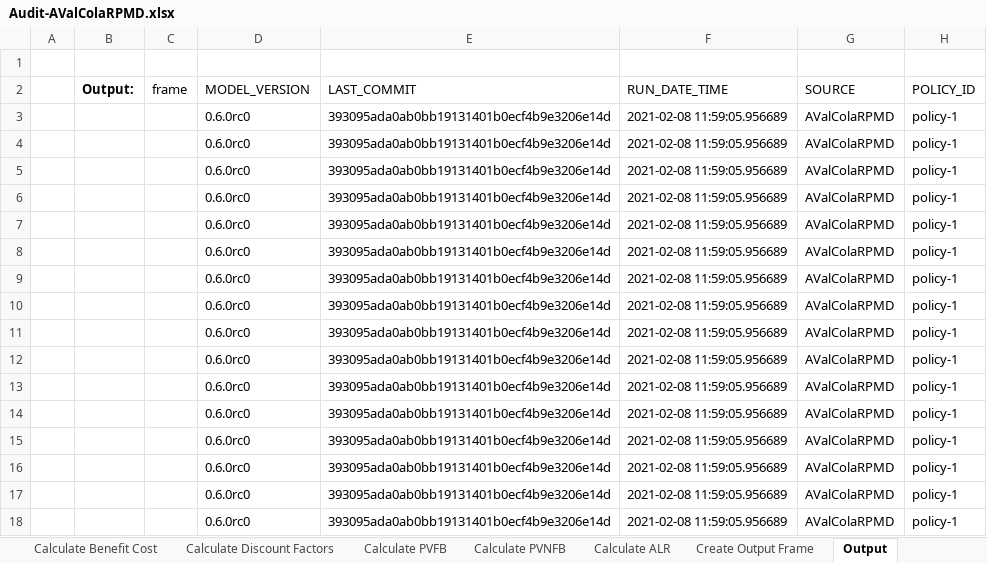
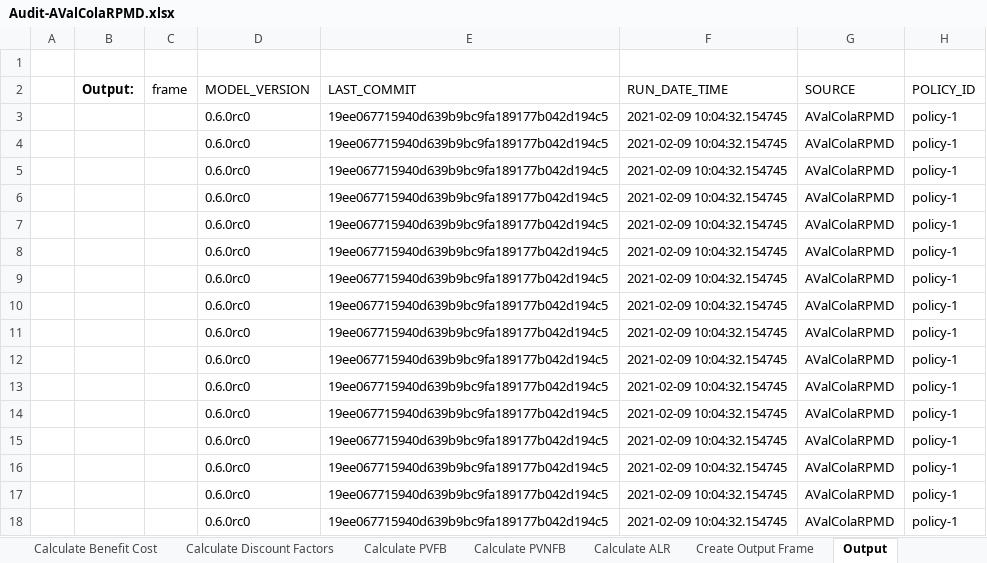
Before and after one commit to footings/footings-idi-model, an Excel workbook: dev/_downloads/4533fb308d0fcfbc1bff47af57b392c4/Audit-AValColaRPMD.xlsx, sheet Output, drawn as a sheet; only a part is shown; values as stored, in another font and other column widths than the file's, no borders; the diff names each change by its address in the sheet, - before the commit and + after, or states it on an @@ line.

```diff
--- a/dev/_downloads/4533fb308d0fcfbc1bff47af57b392c4/Audit-AValColaRPMD.xlsx (sheet Output)
+++ b/dev/_downloads/4533fb308d0fcfbc1bff47af57b392c4/Audit-AValColaRPMD.xlsx (sheet Output)
-E3:E18 (LAST_COMMIT): 393095ada0ab0bb19131401b0ecf4b9e3206e14d
+E3:E18 (LAST_COMMIT): 19ee067715940d639b9bc9fa189177b042d194c5
-F3:F18 (RUN_DATE_TIME): 2021-02-08 11:59:05.956689
+F3:F18 (RUN_DATE_TIME): 2021-02-09 10:04:32.154745
```
Also changed, not shown: sheet Model Claim Cost, sheet Create Output Frame, dev/_downloads/2cf73f8b9f46631fcefbe7fc0ab7c210/Audit-DValColaRPMD.xlsx, dev/_downloads/824b8d3cd554d52d5b760e5c9e6f049c/Audit-DValResRPMD.xlsx, 38 other files.
